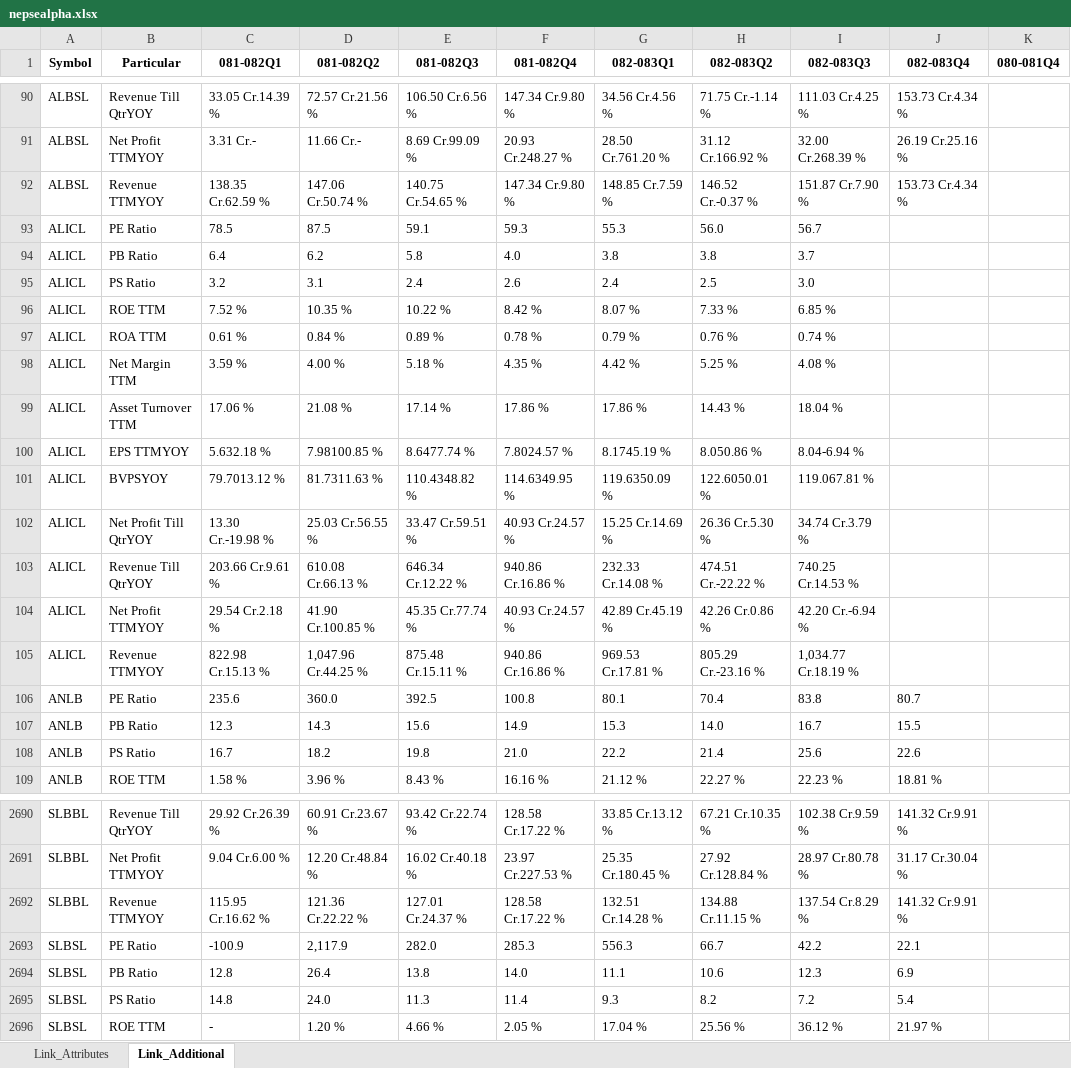
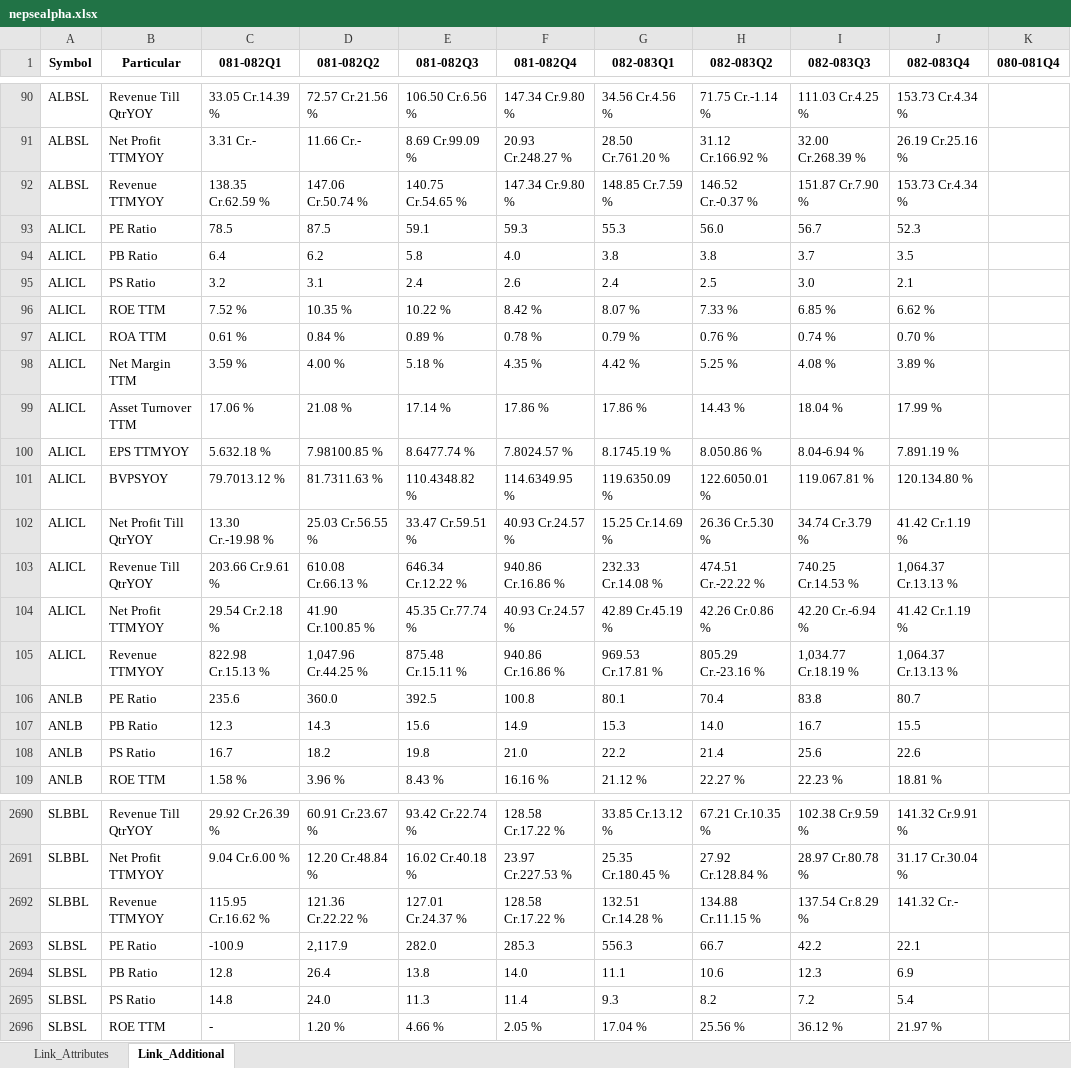
Before and after one commit to nikssspandey2000/nepsealphacrawl, an Excel workbook: nepsealpha.xlsx, sheet Link_Additional, drawn as a sheet; only a part is shown, gaps mark what is left out; values as stored, in another font and other column widths than the file's, no borders; the diff covers the shown part only; the diff names each change by its address in the sheet, - before the commit and + after, or states it on an @@ line.

```diff
--- a/nepsealpha.xlsx (sheet Link_Additional)
+++ b/nepsealpha.xlsx (sheet Link_Additional)
-J93 (082-083Q4): (empty)
+J93 (082-083Q4): 52.3
-J94 (082-083Q4): (empty)
+J94 (082-083Q4): 3.5
-J95 (082-083Q4): (empty)
+J95 (082-083Q4): 2.1
-J96 (082-083Q4): (empty)
+J96 (082-083Q4): 6.62 %
-J97 (082-083Q4): (empty)
+J97 (082-083Q4): 0.70 %
-J98 (082-083Q4): (empty)
+J98 (082-083Q4): 3.89 %
-J99 (082-083Q4): (empty)
+J99 (082-083Q4): 17.99 %
-J100 (082-083Q4): (empty)
+J100 (082-083Q4): 7.891.19 %
-J101 (082-083Q4): (empty)
+J101 (082-083Q4): 120.134.80 %
-J102 (082-083Q4): (empty)
+J102 (082-083Q4): 41.42 Cr.1.19 %
-J103 (082-083Q4): (empty)
+J103 (082-083Q4): 1,064.37 Cr.13.13 %
-J104 (082-083Q4): (empty)
+J104 (082-083Q4): 41.42 Cr.1.19 %
-J105 (082-083Q4): (empty)
+J105 (082-083Q4): 1,064.37 Cr.13.13 %
-J2692 (082-083Q4): 141.32 Cr.9.91 %
+J2692 (082-083Q4): 141.32 Cr.-
```
Also changed, not shown: 169 edited cells elsewhere in this sheet, sheet Link_Attributes, 4 other files.
